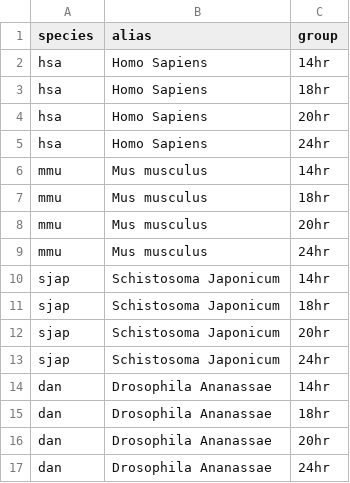
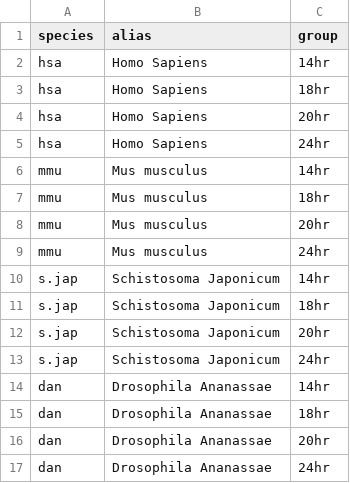
Before and after one commit to daysay24/E.M.M.A-Enhanced-Multispecies-IsomiR-Analyzer-Tool, a CSV file: dashboard/data/metadata.csv, drawn as a sheet.

```diff
--- a/dashboard/data/metadata.csv
+++ b/dashboard/data/metadata.csv
@@ -9,6 +9,6 @@ mmu,Mus musculus,20hr
 mmu,Mus musculus,24hr
-sjap,Schistosoma Japonicum,14hr
-sjap,Schistosoma Japonicum,18hr
-sjap,Schistosoma Japonicum,20hr
-sjap,Schistosoma Japonicum,24hr
+s.jap,Schistosoma Japonicum,14hr
+s.jap,Schistosoma Japonicum,18hr
+s.jap,Schistosoma Japonicum,20hr
+s.jap,Schistosoma Japonicum,24hr
 dan,Drosophila Ananassae,14hr
```
Also changed, not shown: 11 other files.
